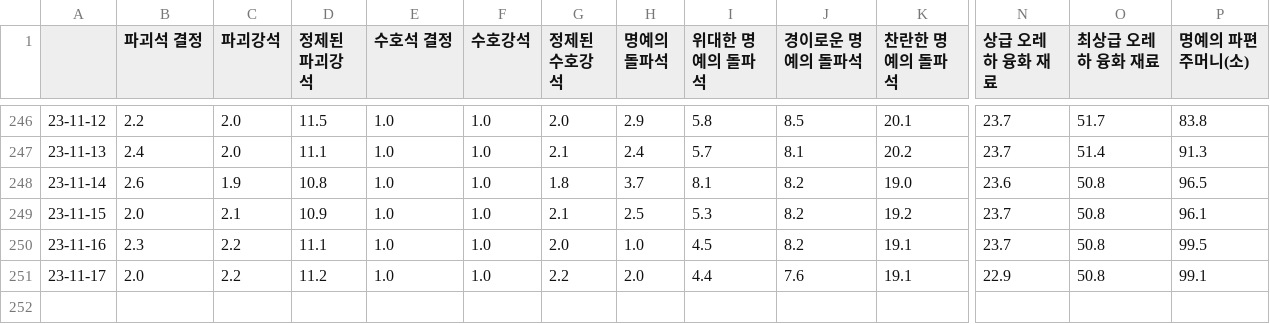
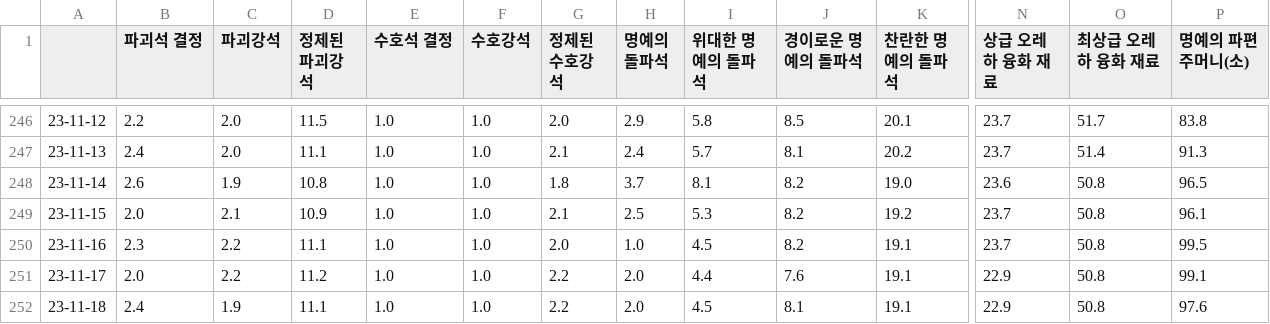
Before and after one commit to Remiing/lostarkday, a CSV file: _data/material_price.csv, drawn as a sheet; only a part is shown, gaps mark what is left out; rows hold the shown columns only; the diff names each change by its address in the sheet, - before the commit and + after, or states it on an @@ line.

```diff
--- a/_data/material_price.csv
+++ b/_data/material_price.csv
+row 252: 23-11-18 | 2.4 | 1.9 | 11.1 | 1.0 | 1.0 | 2.2 | 2.0 | 4.5 | 8.1 | 19.1 | 22.9 | 50.8 | 97.6
```
Also changed, not shown: 2 other files.
